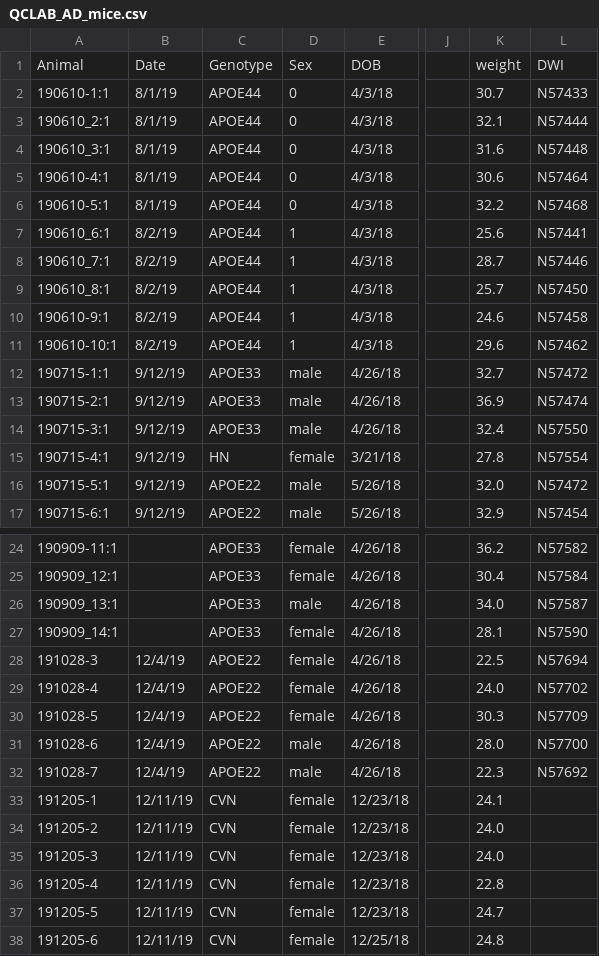
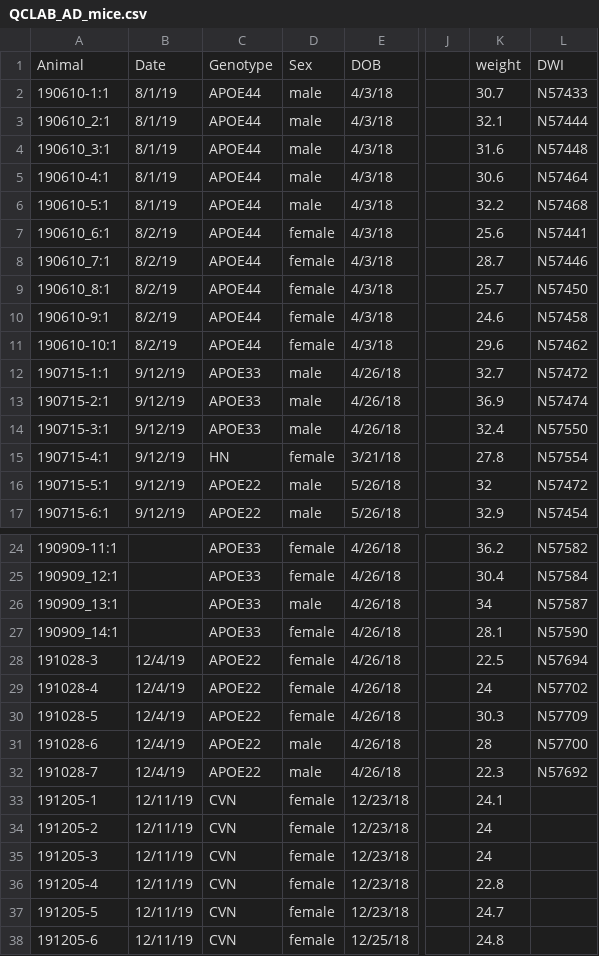
Before and after one commit to portokalh/skullstrip, a CSV file: book_keeping/QCLAB_AD_mice.csv, drawn as a sheet; only a part is shown, gaps mark what is left out; the diff covers the shown part only; the diff names each change by its address in the sheet, - before the commit and + after, or states it on an @@ line.

Commit message:
Add files via upload

```diff
--- a/book_keeping/QCLAB_AD_mice.csv
+++ b/book_keeping/QCLAB_AD_mice.csv
-D2:D6: 0
+D2:D6: male
-D7:D11: 1
+D7:D11: female
-K16: 32.0
+K16: 32
-K26: 34.0
+K26: 34
-K29: 24.0
+K29: 24
-K31: 28.0
+K31: 28
-K34:K35: 24.0
+K34:K35: 24
```
Also changed, not shown: 1 edited cell elsewhere in this file.
